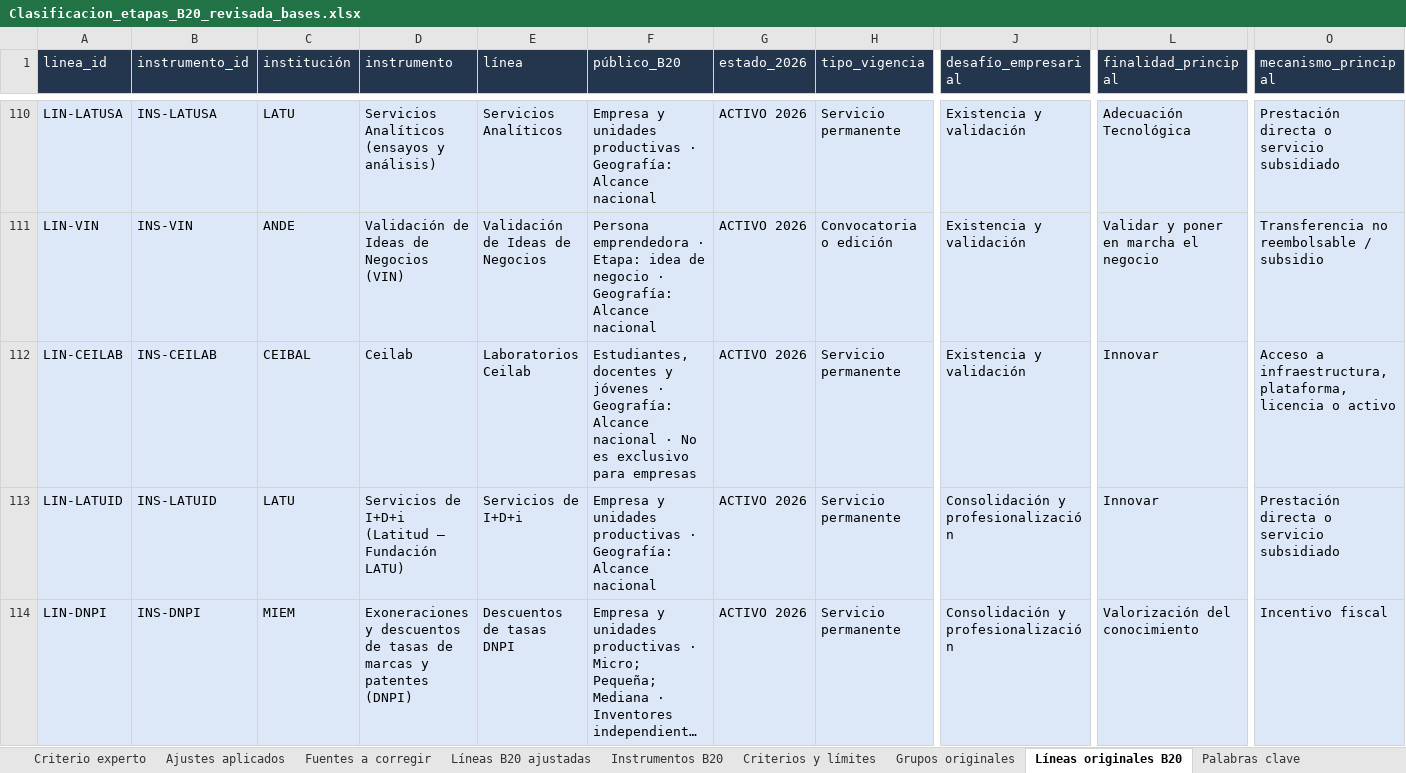
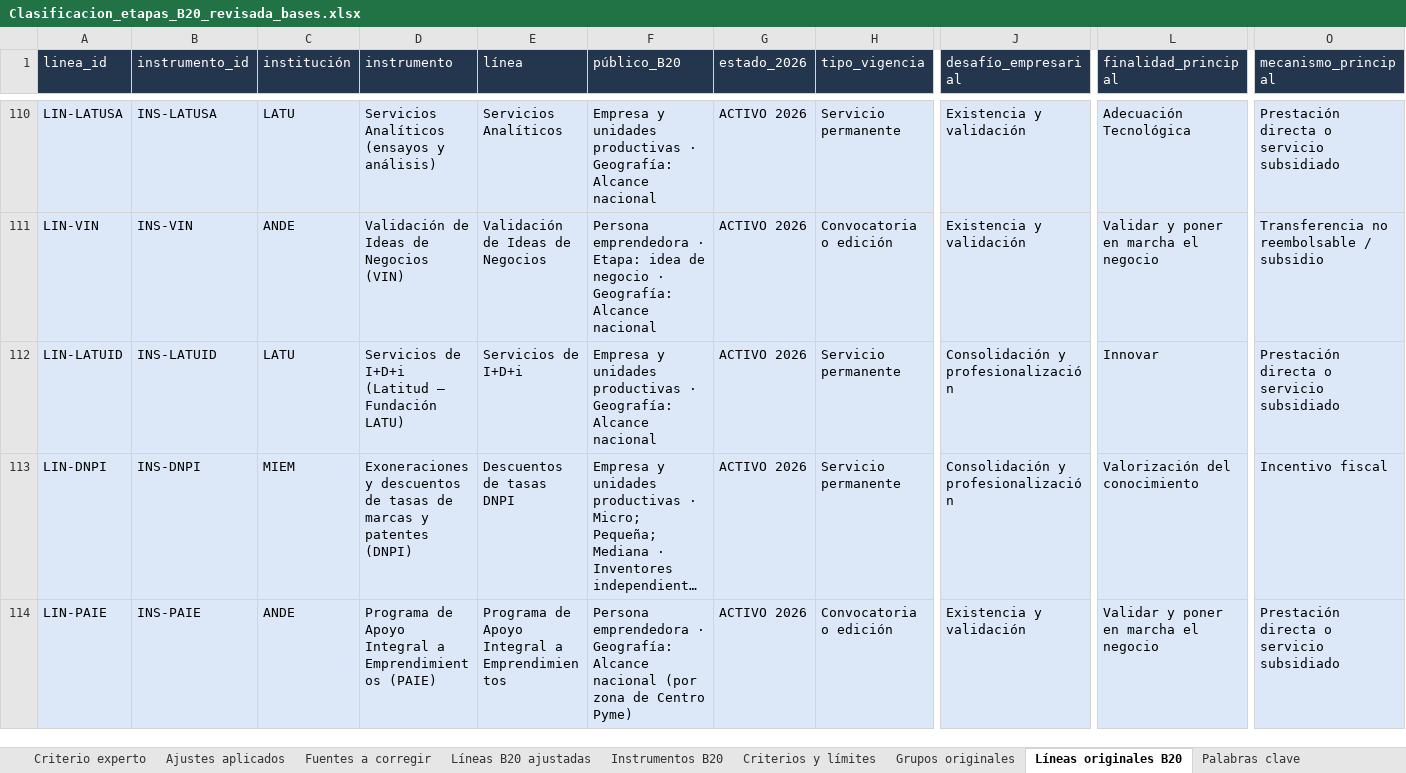
Before and after one commit to UNE-CTI/portafolio-instrumentos-une, an Excel workbook: Clasificacion_etapas_B20_revisada_bases.xlsx, sheet Líneas originales B20, drawn as a sheet; only a part is shown, gaps mark what is left out; the shorter side is filled out with more unchanged rows; long unchanged cells end in …; values as stored, in another font and other column widths than the file's, no borders; rows hold the shown columns only; the diff names each change by its address in the sheet, - before the commit and + after, or states it on an @@ line.

```diff
--- a/Clasificacion_etapas_B20_revisada_bases.xlsx (sheet Líneas originales B20)
+++ b/Clasificacion_etapas_B20_revisada_bases.xlsx (sheet Líneas originales B20)
-row 112: LIN-CEILAB | INS-CEILAB | CEIBAL | Ceilab | Laboratorios Ceilab | Estudiantes, docentes y jóvenes · Geografía: Alcance nacional · No es exclusivo para empresas | ACTIVO 2026 | Servicio permanente | Existencia y validación | Innovar | Acceso a infraestructura, plataforma, licencia o activo
```
Also changed, not shown: sheet Palabras clave, sheet Instrumentos B20, sheet Revisión con bases, sheet Líneas B20 ajustadas, sheet Fuentes consultadas, sheet Criterio experto, 3 other files.
